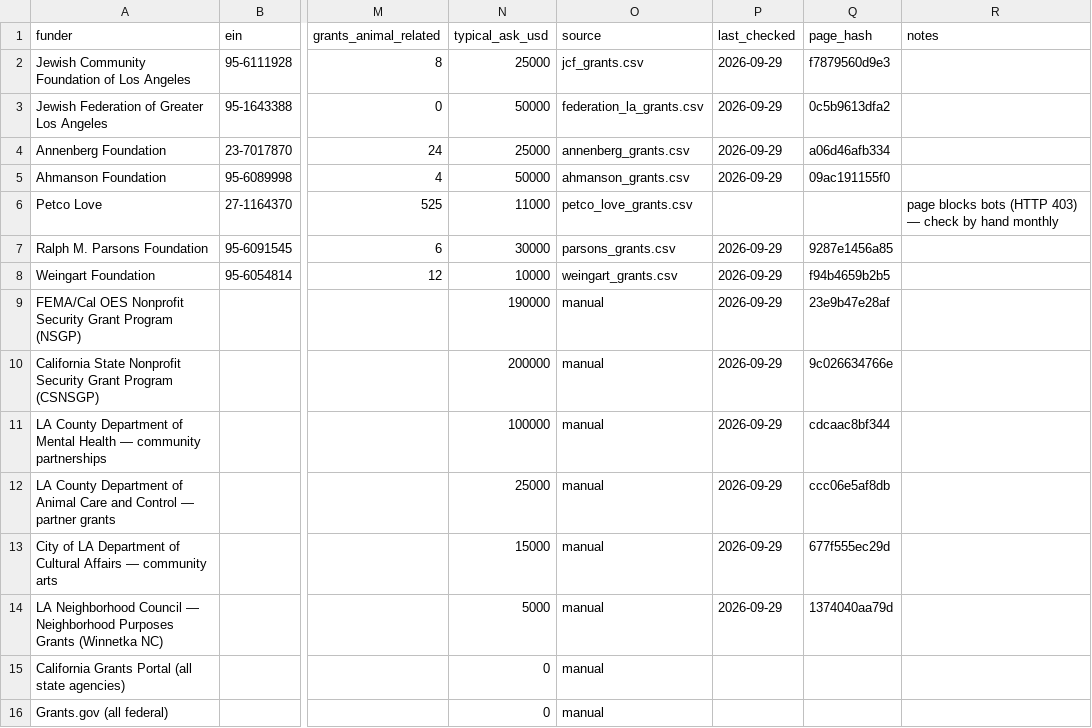
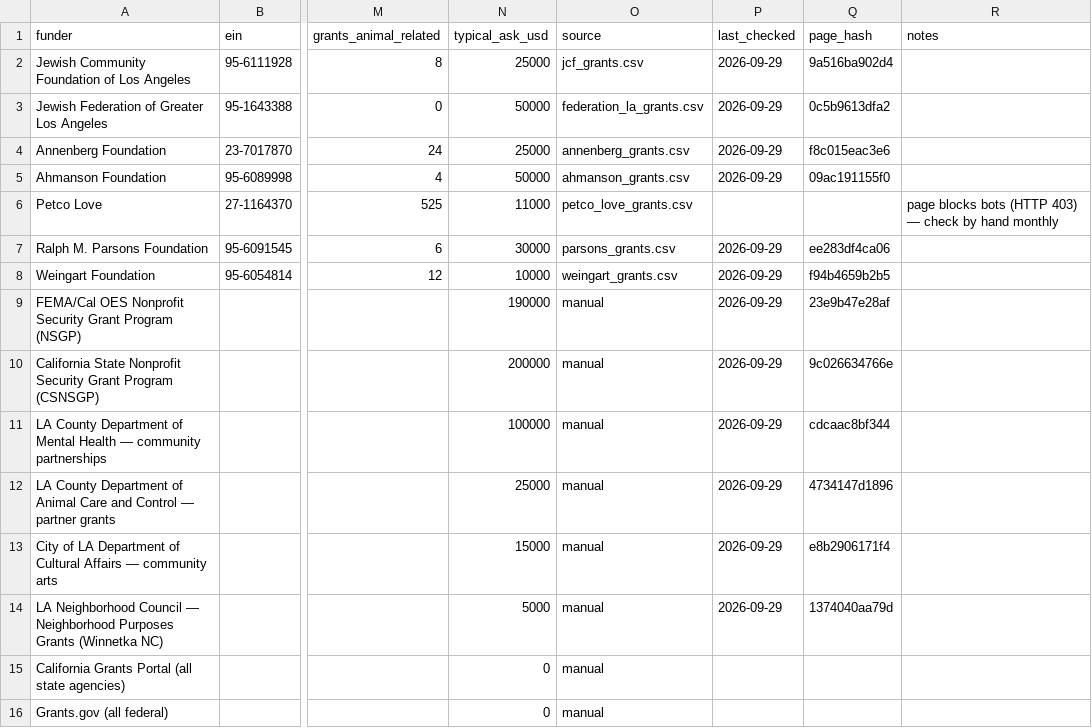
Before and after one commit to monkemoney/pizzabot, a CSV file: docs/ops/tools/grants/funders.csv, drawn as a sheet; only a part is shown, gaps mark what is left out; the diff names each change by its address in the sheet, - before the commit and + after, or states it on an @@ line.

```diff
--- a/docs/ops/tools/grants/funders.csv
+++ b/docs/ops/tools/grants/funders.csv
-Q2 (page_hash): f7879560d9e3
+Q2 (page_hash): 9a516ba902d4
-Q4 (page_hash): a06d46afb334
+Q4 (page_hash): f8c015eac3e6
-Q7 (page_hash): 9287e1456a85
+Q7 (page_hash): ee283df4ca06
-Q12 (page_hash): ccc06e5af8db
+Q12 (page_hash): 4734147d1896
-Q13 (page_hash): 677f555ec29d
+Q13 (page_hash): e8b2906171f4
```
Also changed, not shown: 4 other files.
